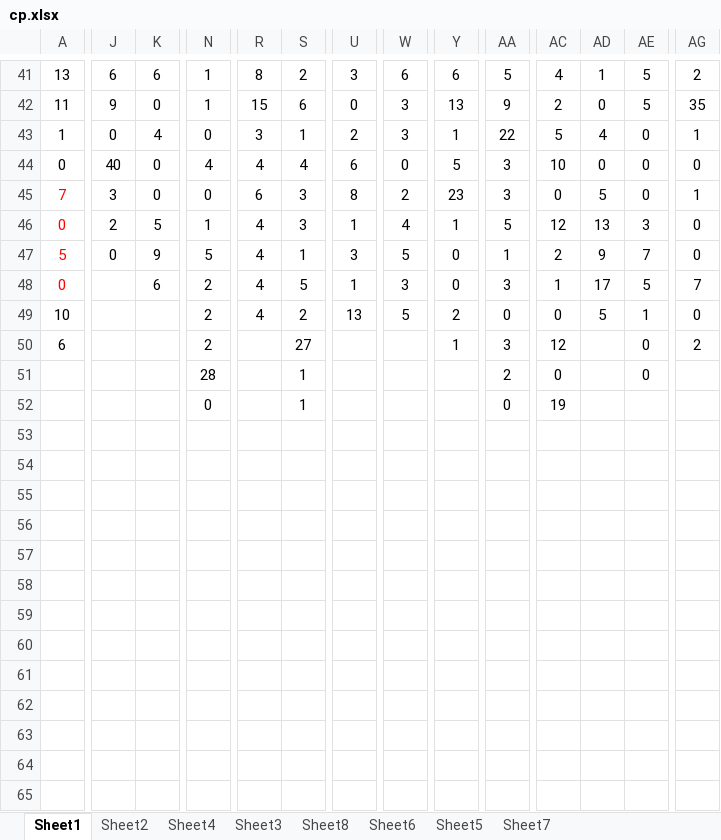
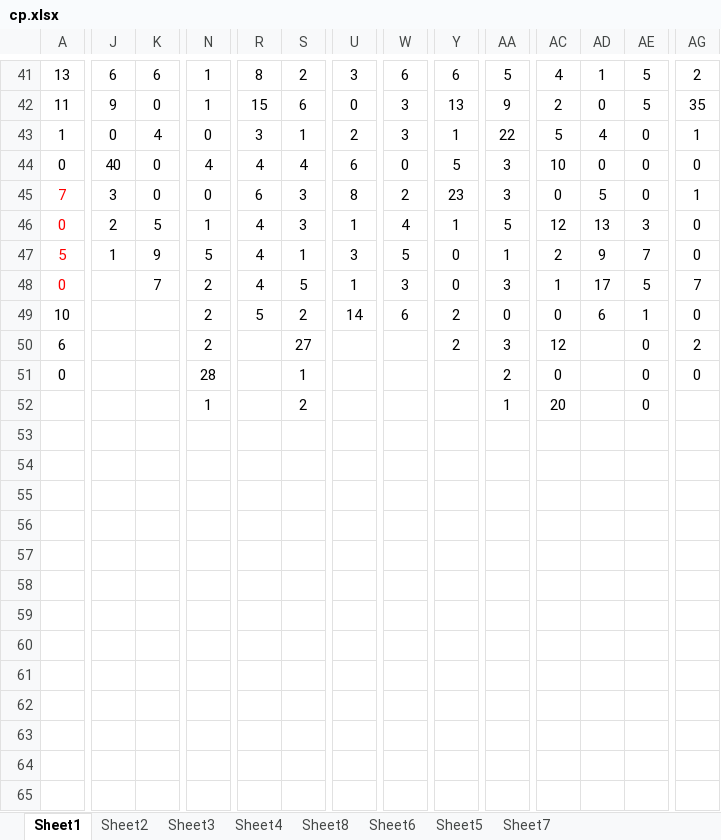
Before and after one commit to gushenwei/julienedies.github.com, an Excel workbook: _back/cp/cp.xlsx, sheet Sheet1, drawn as a sheet; only a part is shown, gaps mark what is left out; values as stored, in another font and other column widths than the file's, no borders; removed rows and columns are numbered as before the commit, all else as after; rows hold the shown columns only; the diff covers the shown part only; the diff names each change by its address in the sheet, - before the commit and + after, or states it on an @@ line.

```diff
--- a/_back/cp/cp.xlsx (sheet Sheet1)
+++ b/_back/cp/cp.xlsx (sheet Sheet1)
@@ sheet tab order changed: Sheet1 | Sheet2 | Sheet3 | Sheet4 | Sheet8 | Sheet6 | Sheet5 | Sheet7 @@
-J47: 0
+J47: 1
-K48: 6
+K48: 7
-R49: 4
+R49: 5
-U49: 13
+U49: 14
-W49: 5
+W49: 6
-AD49: 5
+AD49: 6
-Y50: 1
+Y50: 2
-A51: (empty)
+A51: 0
-AG51: (empty)
+AG51: 0
-N52: 0
+N52: 1
-S52: 1
+S52: 2
-AA52: 0
+AA52: 1
-AC52: 19
+AC52: 20
-AE52: (empty)
+AE52: 0
-row 64: (empty)
-row 64: (empty)
+row 64: (empty)
```
Also changed, not shown: 7 removed rows and 17 edited cells elsewhere in this sheet, sheet Sheet2, sheet Sheet6, sheet Sheet8, sheet Sheet4, sheet Sheet3, sheet Sheet5, 1 more sheet, _back/cp/15.xlsx, 7 other files.
